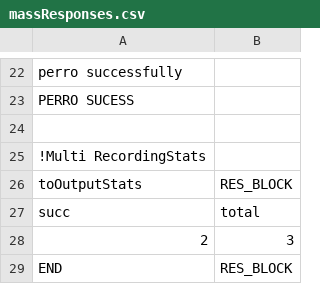
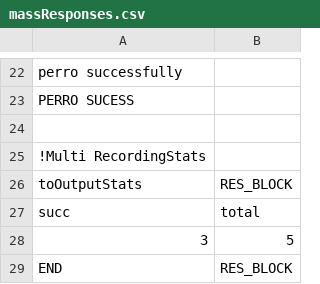
Before and after one commit to Teniente-dan/nu.xx.xxxx, a CSV file: fieldBuilder/massResponses.csv, drawn as a sheet; only a part is shown, gaps mark what is left out.

```diff
--- a/fieldBuilder/massResponses.csv
+++ b/fieldBuilder/massResponses.csv
@@ -27,3 +27,3 @@ toOutputStats,RES_BLOCK
 succ,total
-2,3
+3,5
 END,RES_BLOCK
```
Also changed, not shown: 2 other files.
